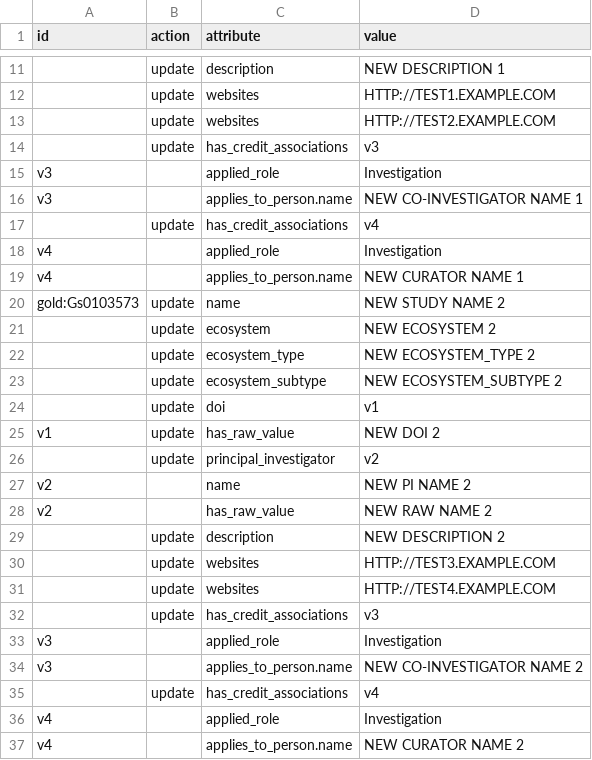
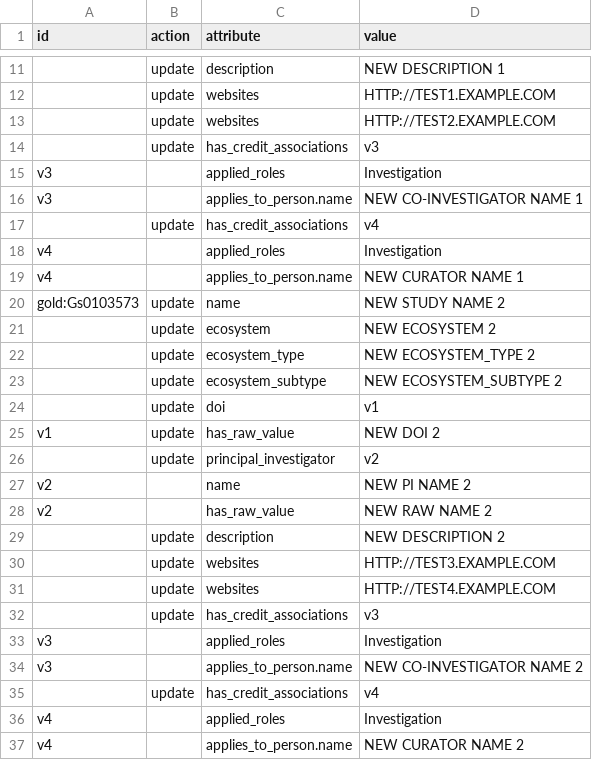
Before and after one commit to microbiomedata/nmdc-runtime, a TSV file: metadata-translation/notebooks/data/changesheet-without-separator3.tsv, drawn as a sheet; only a part is shown, gaps mark what is left out; the diff names each change by its address in the sheet, - before the commit and + after, or states it on an @@ line.

Commit message:
fix: update changesheet input to test to reflect latest schema
also, update mongodump for tests

```diff
--- a/metadata-translation/notebooks/data/changesheet-without-separator3.tsv
+++ b/metadata-translation/notebooks/data/changesheet-without-separator3.tsv
-C15 (attribute): applied_role
+C15 (attribute): applied_roles
-C18 (attribute): applied_role
+C18 (attribute): applied_roles
-C33 (attribute): applied_role
+C33 (attribute): applied_roles
-C36 (attribute): applied_role
+C36 (attribute): applied_roles
```
Also changed, not shown: 7 other files.
